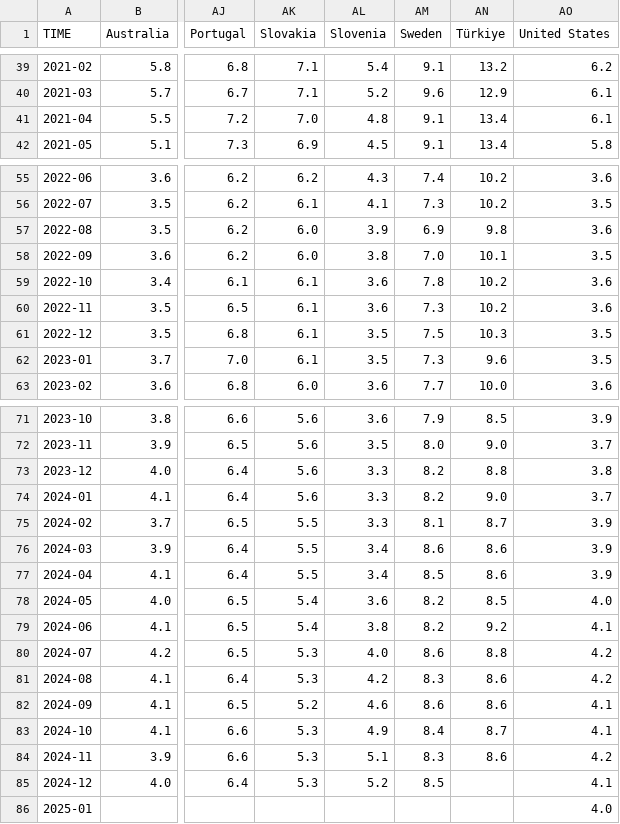
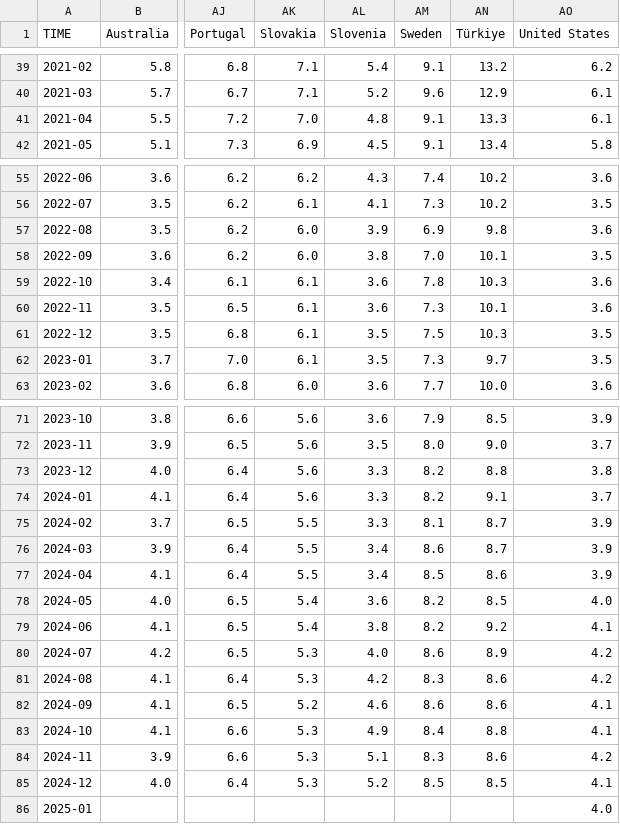
Before and after one commit to Qery-Data/Unemployment-OECD, a CSV file: data/OECD_MEI_Unemployment_Last_5Y.csv, drawn as a sheet; only a part is shown, gaps mark what is left out; the diff covers the shown part only; the diff names each change by its address in the sheet, - before the commit and + after, or states it on an @@ line.

Commit message:
Latest data: 2025-02-17-09-09-02

```diff
--- a/data/OECD_MEI_Unemployment_Last_5Y.csv
+++ b/data/OECD_MEI_Unemployment_Last_5Y.csv
-AN41 (Türkiye): 13.4
+AN41 (Türkiye): 13.3
-AN59 (Türkiye): 10.2
+AN59 (Türkiye): 10.3
-AN60 (Türkiye): 10.2
+AN60 (Türkiye): 10.1
-AN62 (Türkiye): 9.6
+AN62 (Türkiye): 9.7
-AN74 (Türkiye): 9.0
+AN74 (Türkiye): 9.1
-AN76 (Türkiye): 8.6
+AN76 (Türkiye): 8.7
-AN80 (Türkiye): 8.8
+AN80 (Türkiye): 8.9
-AN83 (Türkiye): 8.7
+AN83 (Türkiye): 8.8
-AN85 (Türkiye): (empty)
+AN85 (Türkiye): 8.5
```
Also changed, not shown: 2 edited cells elsewhere in this file, data/OECD_MEI_Unemployment_Last_12M.csv, data/OECD_MEI_Unemployment_Lastest_Value.csv.
